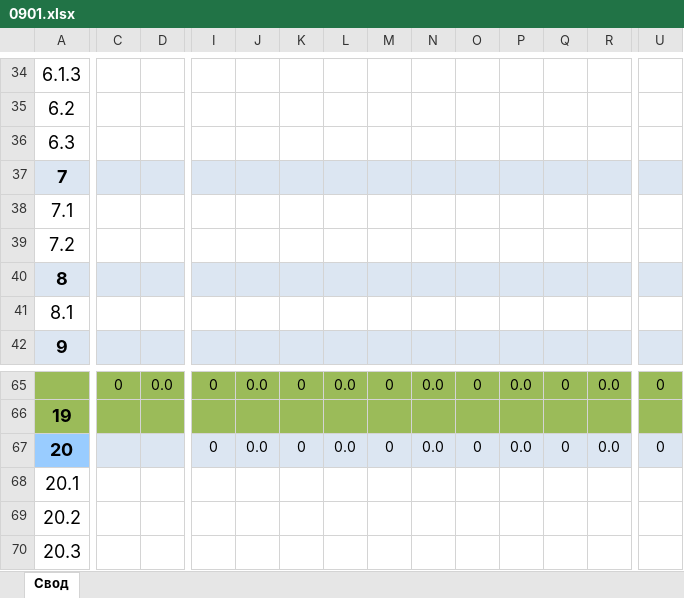
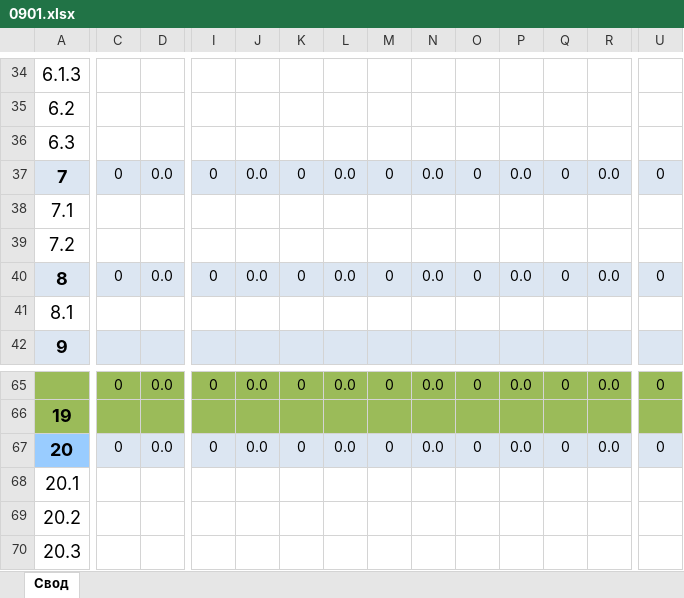
Before and after one commit to romashka77/Svr.Net, an Excel workbook: Svr.Web/wwwroot/Templates/0901.xlsx, sheet Свод, drawn as a sheet; only a part is shown, gaps mark what is left out; values as stored, in another font and other column widths than the file's, no borders; the diff covers the shown part only; the diff names each change by its address in the sheet, - before the commit and + after, or states it on an @@ line.

```diff
--- a/Svr.Web/wwwroot/Templates/0901.xlsx (sheet Свод)
+++ b/Svr.Web/wwwroot/Templates/0901.xlsx (sheet Свод)
-C37: (empty)
+C37: 0
-D37: (empty)
+D37: 0.0
-I37: (empty)
+I37: 0
-J37: (empty)
+J37: 0.0
-K37: (empty)
+K37: 0
-L37: (empty)
+L37: 0.0
-M37: (empty)
+M37: 0
-N37: (empty)
+N37: 0.0
-O37: (empty)
+O37: 0
-P37: (empty)
+P37: 0.0
-Q37: (empty)
+Q37: 0
-R37: (empty)
+R37: 0.0
-U37: (empty)
+U37: 0
-C40: (empty)
+C40: 0
-D40: (empty)
+D40: 0.0
-I40: (empty)
+I40: 0
-J40: (empty)
+J40: 0.0
-K40: (empty)
+K40: 0
-L40: (empty)
+L40: 0.0
-M40: (empty)
+M40: 0
-N40: (empty)
+N40: 0.0
-O40: (empty)
+O40: 0
-P40: (empty)
+P40: 0.0
-Q40: (empty)
+Q40: 0
-R40: (empty)
+R40: 0.0
-U40: (empty)
+U40: 0
-C67: (empty)
+C67: 0
-D67: (empty)
+D67: 0.0
```
Also changed, not shown: 286 edited cells elsewhere in this sheet, Svr.Web/wwwroot/Templates/0902.xlsx.
